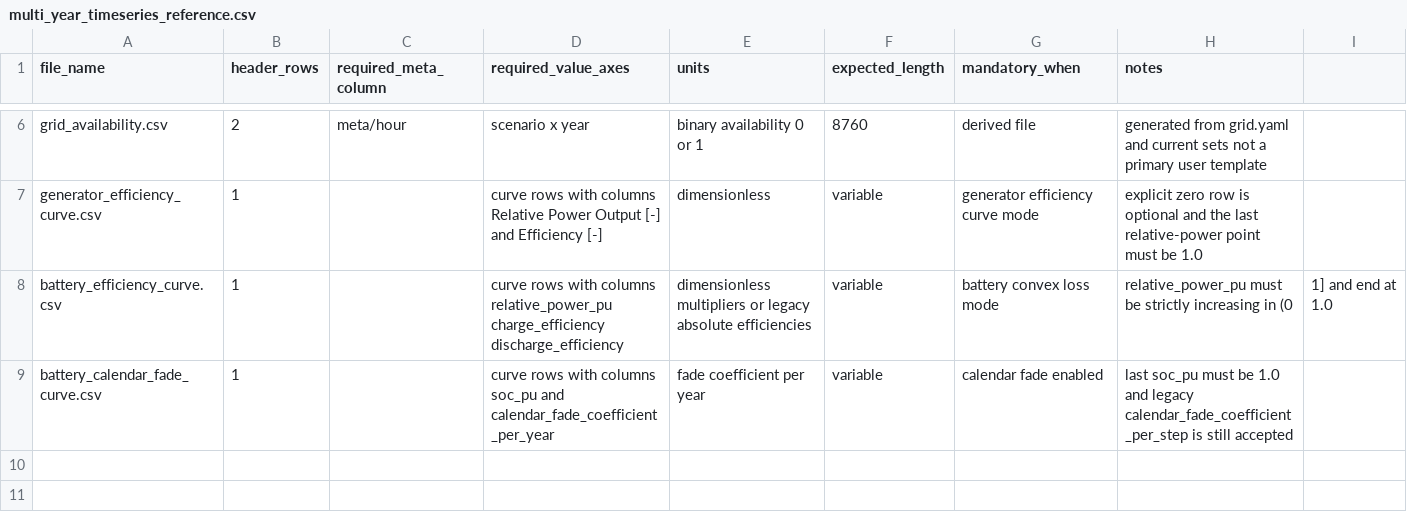
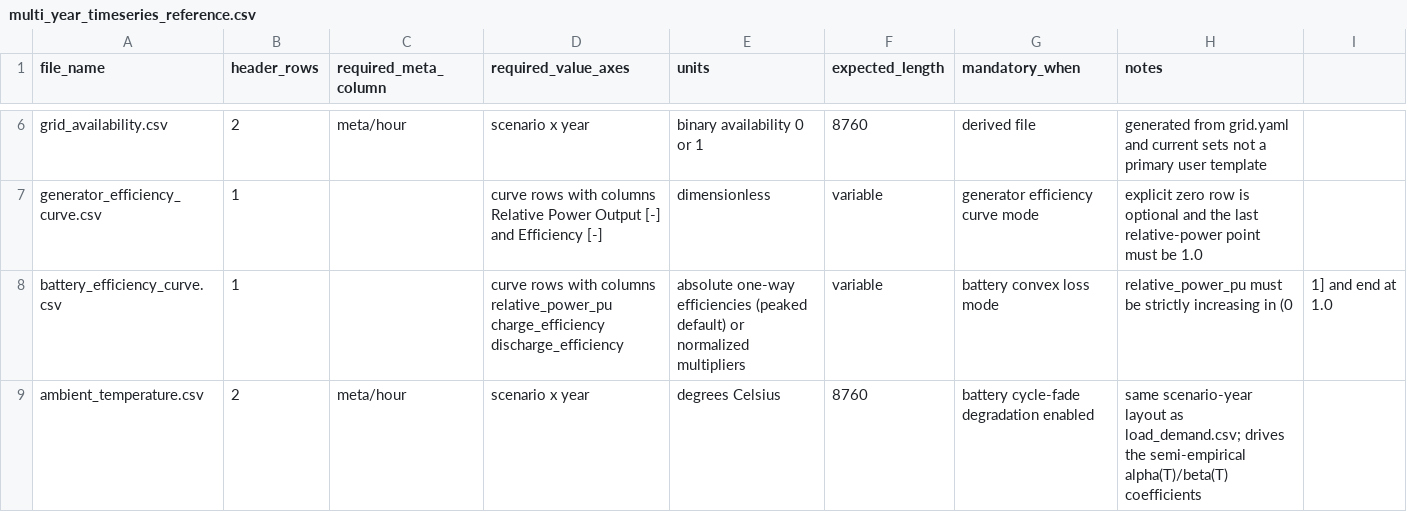
Before and after one commit to MicroGridsPy/MicroGridsPy, a CSV file: docs/tables/multi_year_timeseries_reference.csv, drawn as a sheet; only a part is shown, gaps mark what is left out.

```diff
--- a/docs/tables/multi_year_timeseries_reference.csv
+++ b/docs/tables/multi_year_timeseries_reference.csv
@@ -7,3 +7,3 @@ grid_availability.csv,2,meta/hour,scenario x year,binary availability 0 or 1,876
 generator_efficiency_curve.csv,1,,curve rows with columns Relative Power Output [-] and Efficiency [-],dimensionless,variable,generator efficiency curve mode,explicit zero row is optional and the last relative-power point must be 1.0
-battery_efficiency_curve.csv,1,,curve rows with columns relative_power_pu charge_efficiency discharge_efficiency,dimensionless multipliers or legacy absolute efficiencies,variable,battery convex loss mode,relative_power_pu must be strictly increasing in (0,1] and end at 1.0
-battery_calendar_fade_curve.csv,1,,curve rows with columns soc_pu and calendar_fade_coefficient_per_year,fade coefficient per year,variable,calendar fade enabled,last soc_pu must be 1.0 and legacy calendar_fade_coefficient_per_step is still accepted
+battery_efficiency_curve.csv,1,,curve rows with columns relative_power_pu charge_efficiency discharge_efficiency,absolute one-way efficiencies (peaked default) or normalized multipliers,variable,battery convex loss mode,relative_power_pu must be strictly increasing in (0,1] and end at 1.0
+ambient_temperature.csv,2,meta/hour,scenario x year,degrees Celsius,8760,battery cycle-fade degradation enabled,same scenario-year layout as load_demand.csv; drives the semi-empirical alpha(T)/beta(T) coefficients
```
Also changed, not shown: docs/tables/multi_year_input_reference.csv, 6 other files.
